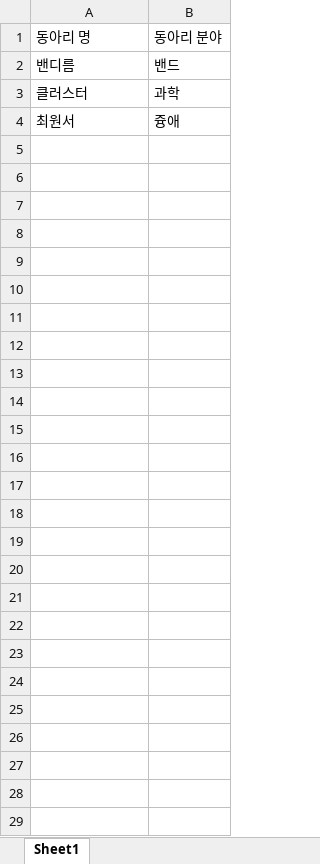
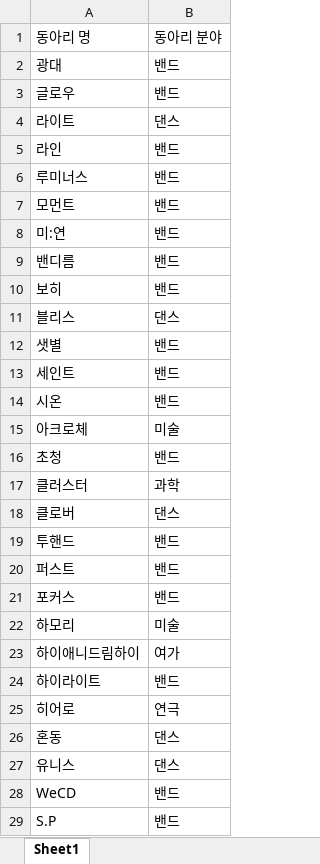
Before and after one commit to TeamCluster/Nareum-Portal-ClubLog, an Excel workbook: data/club_list.xlsx, sheet Sheet1, drawn as a sheet; values as stored, in another font and other column widths than the file's, no borders; removed rows and columns are numbered as before the commit, all else as after; the diff names each change by its address in the sheet, - before the commit and + after, or states it on an @@ line.

```diff
--- a/data/club_list.xlsx (sheet Sheet1)
+++ b/data/club_list.xlsx (sheet Sheet1)
+row 2: 광대 | 밴드
+row 3: 글로우 | 밴드
+row 4: 라이트 | 댄스
+row 5: 라인 | 밴드
+row 6: 루미너스 | 밴드
+row 7: 모먼트 | 밴드
+row 8: 미:연 | 밴드
+row 10: 보히 | 밴드
+row 11: 블리스 | 댄스
+row 12: 샛별 | 밴드
+row 13: 세인트 | 밴드
+row 14: 시온 | 밴드
+row 15: 아크로체 | 미술
+row 16: 초청 | 밴드
-row 4: 최원서 | 즁애
+row 18: 클로버 | 댄스
+row 19: 투핸드 | 밴드
+row 20: 퍼스트 | 밴드
+row 21: 포커스 | 밴드
+row 22: 하모리 | 미술
+row 23: 하이애니드림하이 | 여가
+row 24: 하이라이트 | 밴드
+row 25: 히어로 | 연극
+row 26: 혼동 | 댄스
+row 27: 유니스 | 댄스
+row 28: WeCD | 밴드
+row 29: S.P | 밴드
```
Also changed, not shown: data/club_log.xlsx, 4 other files.
